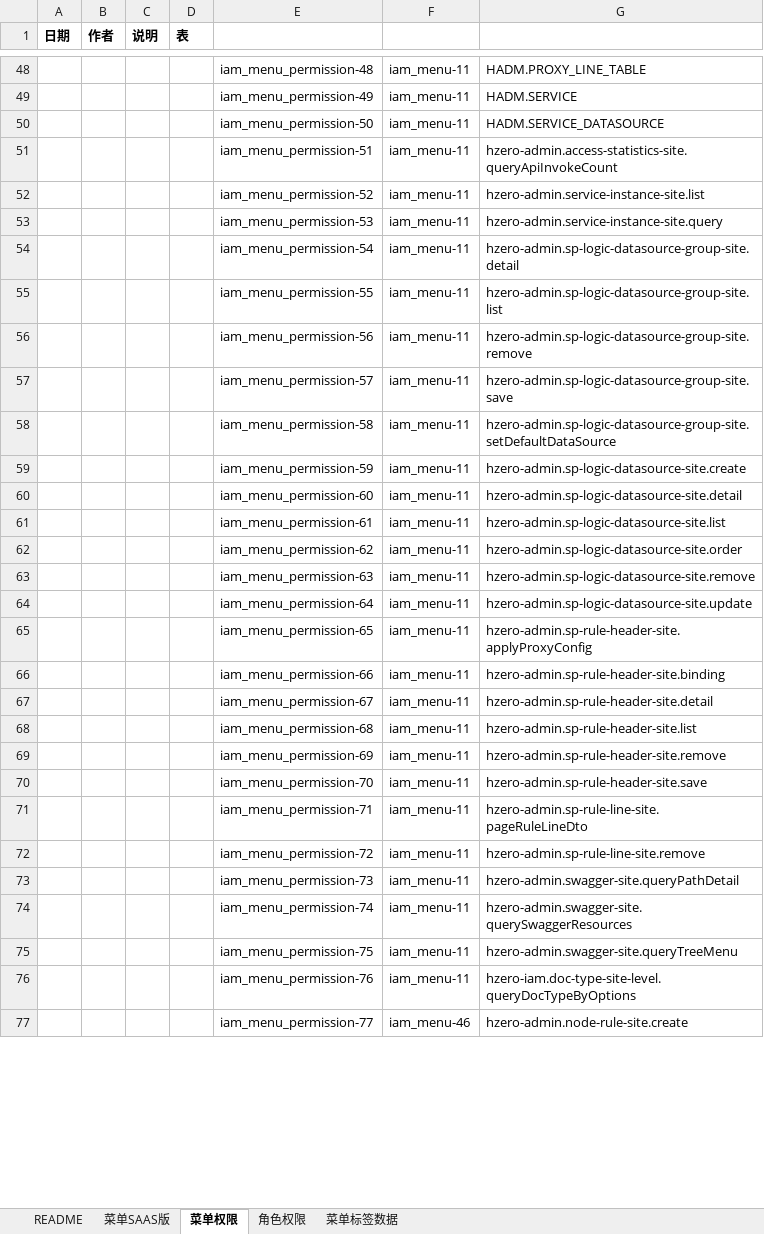
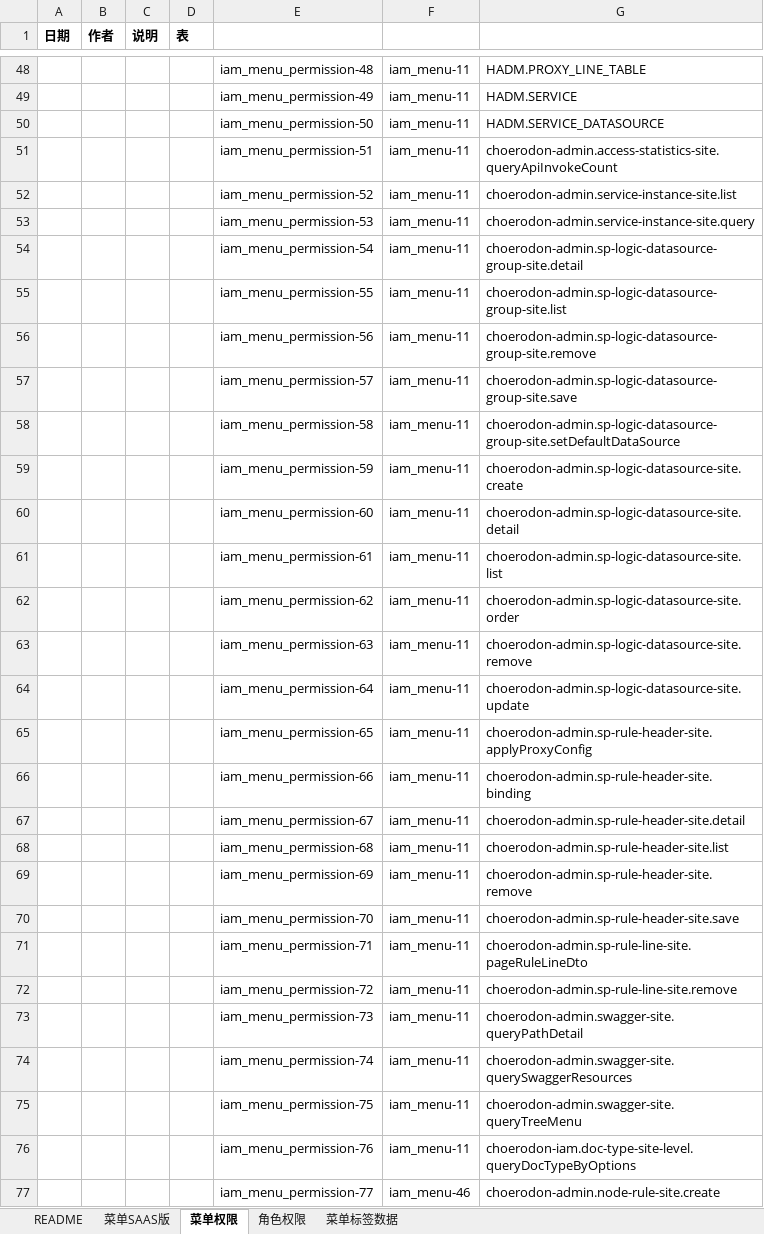
Before and after one commit to open-hand/choerodon-admin, an Excel workbook: src/main/resources/script/db/init-data/hzero_admin/hzero_platform/hzero-iam-menu.xlsx, sheet 菜单权限, drawn as a sheet; only a part is shown, gaps mark what is left out; values as stored, in another font and other column widths than the file's, no borders; the diff covers the shown part only; the diff names each change by its address in the sheet, - before the commit and + after, or states it on an @@ line.

Commit message:
[imp]修改权限编码

```diff
--- a/src/main/resources/script/db/init-data/hzero_admin/hzero_platform/hzero-iam-menu.xlsx (sheet 菜单权限)
+++ b/src/main/resources/script/db/init-data/hzero_admin/hzero_platform/hzero-iam-menu.xlsx (sheet 菜单权限)
-G51: hzero-admin.access-statistics-site.queryApiInvokeCount
+G51: choerodon-admin.access-statistics-site.queryApiInvokeCount
-G52: hzero-admin.service-instance-site.list
+G52: choerodon-admin.service-instance-site.list
-G53: hzero-admin.service-instance-site.query
+G53: choerodon-admin.service-instance-site.query
-G54: hzero-admin.sp-logic-datasource-group-site.detail
+G54: choerodon-admin.sp-logic-datasource-group-site.detail
-G55: hzero-admin.sp-logic-datasource-group-site.list
+G55: choerodon-admin.sp-logic-datasource-group-site.list
-G56: hzero-admin.sp-logic-datasource-group-site.remove
+G56: choerodon-admin.sp-logic-datasource-group-site.remove
-G57: hzero-admin.sp-logic-datasource-group-site.save
+G57: choerodon-admin.sp-logic-datasource-group-site.save
-G58: hzero-admin.sp-logic-datasource-group-site.setDefaultDataSource
+G58: choerodon-admin.sp-logic-datasource-group-site.setDefaultDataSource
-G59: hzero-admin.sp-logic-datasource-site.create
+G59: choerodon-admin.sp-logic-datasource-site.create
-G60: hzero-admin.sp-logic-datasource-site.detail
+G60: choerodon-admin.sp-logic-datasource-site.detail
-G61: hzero-admin.sp-logic-datasource-site.list
+G61: choerodon-admin.sp-logic-datasource-site.list
-G62: hzero-admin.sp-logic-datasource-site.order
+G62: choerodon-admin.sp-logic-datasource-site.order
-G63: hzero-admin.sp-logic-datasource-site.remove
+G63: choerodon-admin.sp-logic-datasource-site.remove
-G64: hzero-admin.sp-logic-datasource-site.update
+G64: choerodon-admin.sp-logic-datasource-site.update
-G65: hzero-admin.sp-rule-header-site.applyProxyConfig
+G65: choerodon-admin.sp-rule-header-site.applyProxyConfig
-G66: hzero-admin.sp-rule-header-site.binding
+G66: choerodon-admin.sp-rule-header-site.binding
-G67: hzero-admin.sp-rule-header-site.detail
+G67: choerodon-admin.sp-rule-header-site.detail
-G68: hzero-admin.sp-rule-header-site.list
+G68: choerodon-admin.sp-rule-header-site.list
-G69: hzero-admin.sp-rule-header-site.remove
+G69: choerodon-admin.sp-rule-header-site.remove
-G70: hzero-admin.sp-rule-header-site.save
+G70: choerodon-admin.sp-rule-header-site.save
-G71: hzero-admin.sp-rule-line-site.pageRuleLineDto
+G71: choerodon-admin.sp-rule-line-site.pageRuleLineDto
-G72: hzero-admin.sp-rule-line-site.remove
+G72: choerodon-admin.sp-rule-line-site.remove
-G73: hzero-admin.swagger-site.queryPathDetail
+G73: choerodon-admin.swagger-site.queryPathDetail
-G74: hzero-admin.swagger-site.querySwaggerResources
+G74: choerodon-admin.swagger-site.querySwaggerResources
-G75: hzero-admin.swagger-site.queryTreeMenu
+G75: choerodon-admin.swagger-site.queryTreeMenu
-G76: hzero-iam.doc-type-site-level.queryDocTypeByOptions
+G76: choerodon-iam.doc-type-site-level.queryDocTypeByOptions
-G77: hzero-admin.node-rule-site.create
+G77: choerodon-admin.node-rule-site.create
```
Also changed, not shown: 107 edited cells elsewhere in this sheet.
